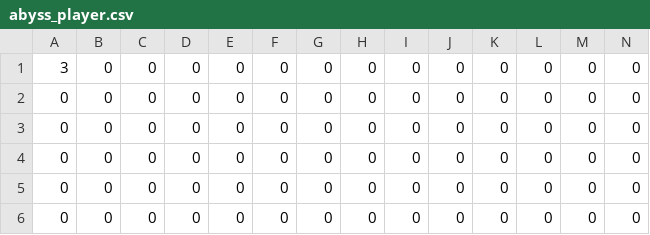
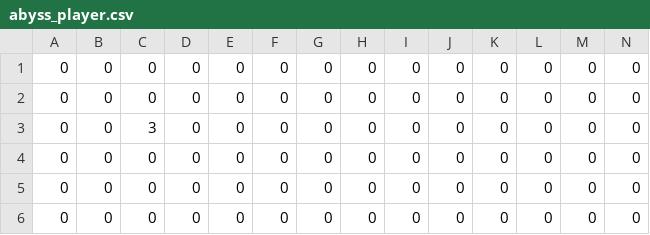
Before and after one commit to ShubhankarBhavsar83/os-prototype, a CSV file: assets/levels/abyss_player.csv, drawn as a sheet; only a part is shown; removed rows and columns are numbered as before the commit, all else as after; rows hold the shown columns only; the diff names each change by its address in the sheet, - before the commit and + after, or states it on an @@ line.

```diff
--- a/assets/levels/abyss_player.csv
+++ b/assets/levels/abyss_player.csv
-row 1: 3 | 0 | 0 | 0 | 0 | 0 | 0 | 0 | 0 | 0 | 0 | 0 | 0 | 0
+row 3: 0 | 0 | 3 | 0 | 0 | 0 | 0 | 0 | 0 | 0 | 0 | 0 | 0 | 0
```
Also changed, not shown: assets/levels/abyss_npcs.csv, assets/levels/abyss_npcs_scale.csv, 14 other files.
